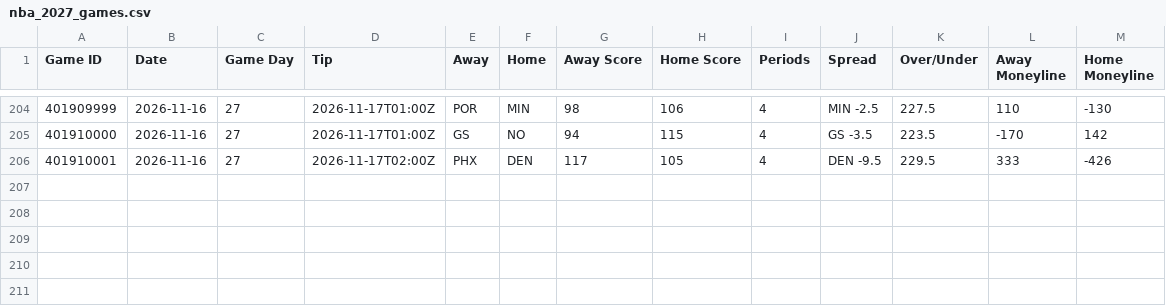
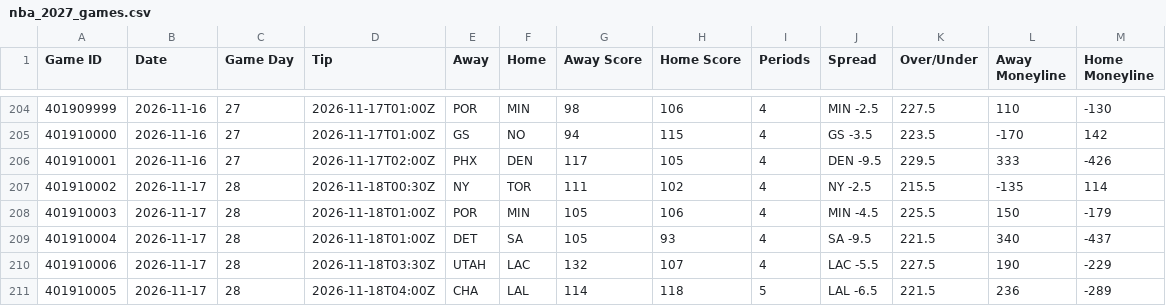
Before and after one commit to HitByOne/NBAData, a CSV file: site/data/nba_2027_games.csv, drawn as a sheet; only a part is shown, gaps mark what is left out; the diff names each change by its address in the sheet, - before the commit and + after, or states it on an @@ line.

```diff
--- a/site/data/nba_2027_games.csv
+++ b/site/data/nba_2027_games.csv
+row 207: 401910002 | 2026-11-17 | 28 | 2026-11-18T00:30Z | NY | TOR | 111 | 102 | 4 | NY -2.5 | 215.5 | -135 | 114
+row 208: 401910003 | 2026-11-17 | 28 | 2026-11-18T01:00Z | POR | MIN | 105 | 106 | 4 | MIN -4.5 | 225.5 | 150 | -179
+row 209: 401910004 | 2026-11-17 | 28 | 2026-11-18T01:00Z | DET | SA | 105 | 93 | 4 | SA -9.5 | 221.5 | 340 | -437
+row 210: 401910006 | 2026-11-17 | 28 | 2026-11-18T03:30Z | UTAH | LAC | 132 | 107 | 4 | LAC -5.5 | 227.5 | 190 | -229
+row 211: 401910005 | 2026-11-17 | 28 | 2026-11-18T04:00Z | CHA | LAL | 114 | 118 | 5 | LAL -6.5 | 221.5 | 236 | -289
```
Also changed, not shown: site/data/nba_2027_game_flow.csv, site/data/nba_2027_team_box.csv, 13 other files.
